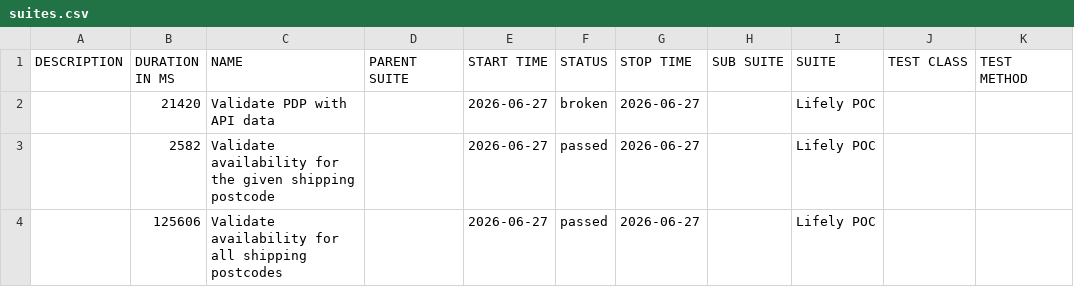
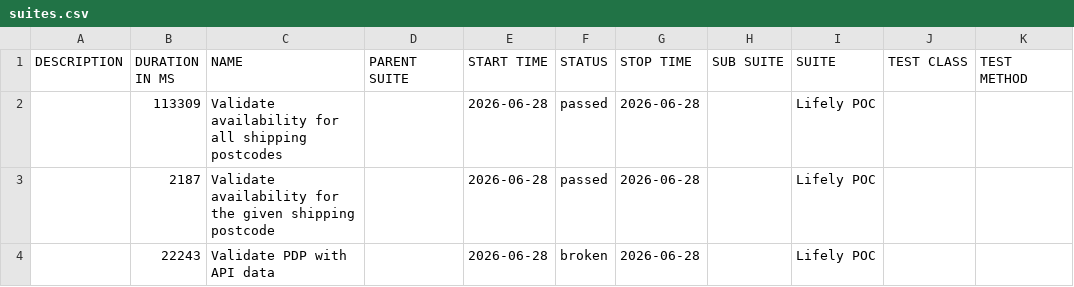
Before and after one commit to Het0603/E-Living, a CSV file: data/suites.csv, drawn as a sheet.

```diff
--- a/data/suites.csv
+++ b/data/suites.csv
@@ -1,4 +1,4 @@
 "DESCRIPTION","DURATION IN MS","NAME","PARENT SUITE","START TIME","STATUS","STOP TIME","SUB SUITE","SUITE","TEST CLASS","TEST METHOD"
-"","21420","Validate PDP with API data","","2026-06-27","broken","2026-06-27","","Lifely POC","",""
-"","2582","Validate availability for the given shipping postcode","","2026-06-27","passed","2026-06-27","","Lifely POC","",""
-"","125606","Validate availability for all shipping postcodes","","2026-06-27","passed","2026-06-27","","Lifely POC","",""
+"","113309","Validate availability for all shipping postcodes","","2026-06-28","passed","2026-06-28","","Lifely POC","",""
+"","2187","Validate availability for the given shipping postcode","","2026-06-28","passed","2026-06-28","","Lifely POC","",""
+"","22243","Validate PDP with API data","","2026-06-28","broken","2026-06-28","","Lifely POC","",""
```
Also changed, not shown: 25 other files.
